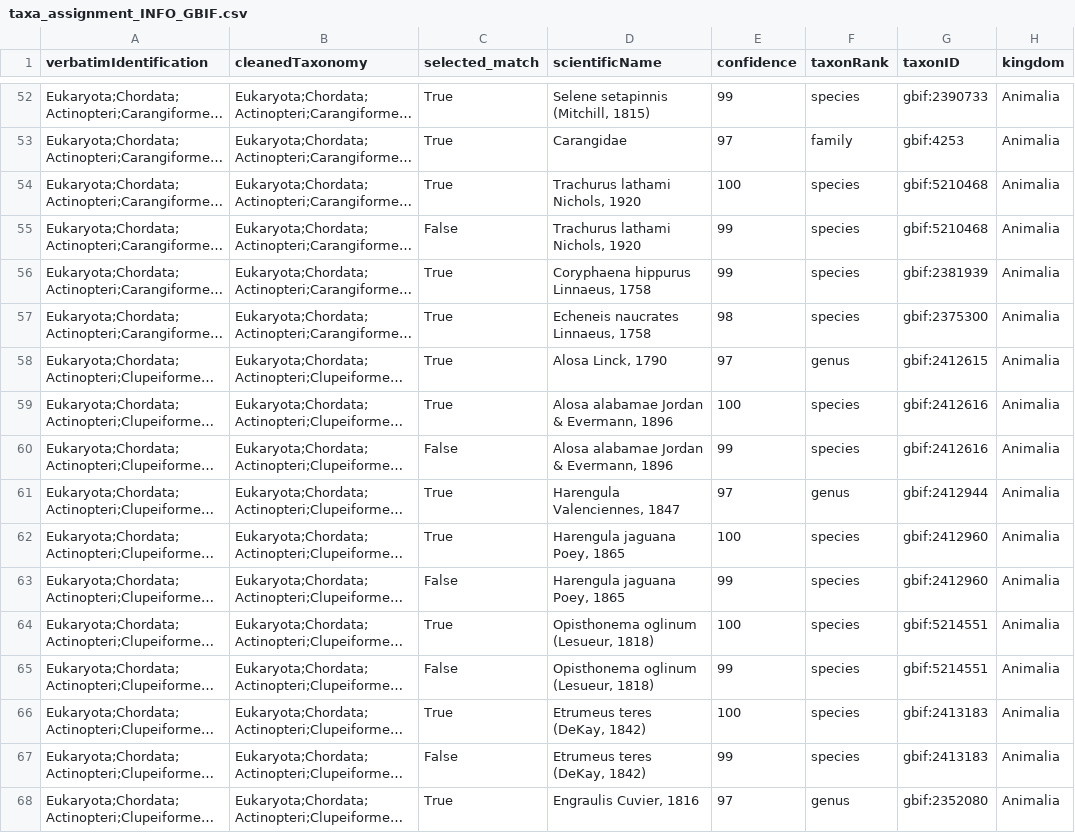
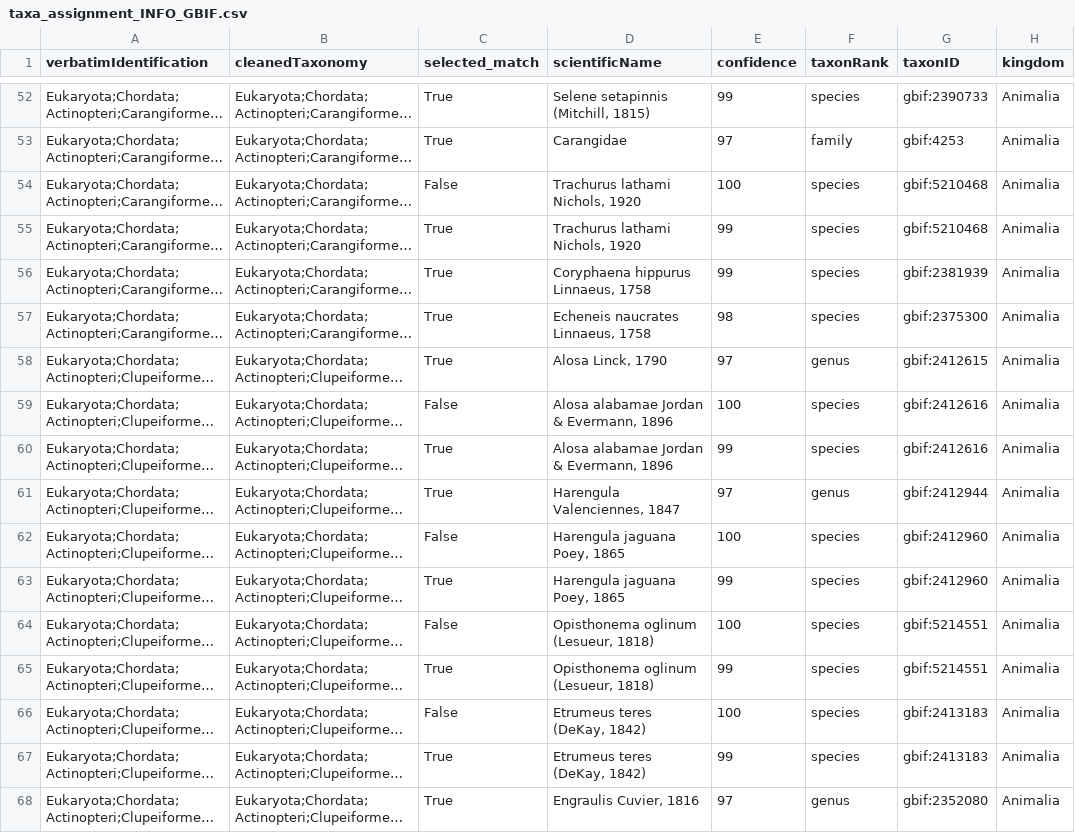
Before and after one commit to aomlomics/edna2obis, a CSV file: processed-v3/taxa_assignment_INFO_GBIF.csv, drawn as a sheet; only a part is shown, gaps mark what is left out; long unchanged cells end in …; the diff covers the shown part only; the diff names each change by its address in the sheet, - before the commit and + after, or states it on an @@ line.

```diff
--- a/processed-v3/taxa_assignment_INFO_GBIF.csv
+++ b/processed-v3/taxa_assignment_INFO_GBIF.csv
-C54 (selected_match): True
+C54 (selected_match): False
-C55 (selected_match): False
+C55 (selected_match): True
-C59 (selected_match): True
+C59 (selected_match): False
-C60 (selected_match): False
+C60 (selected_match): True
-C62 (selected_match): True
+C62 (selected_match): False
-C63 (selected_match): False
+C63 (selected_match): True
-C64 (selected_match): True
+C64 (selected_match): False
-C65 (selected_match): False
+C65 (selected_match): True
-C66 (selected_match): True
+C66 (selected_match): False
-C67 (selected_match): False
+C67 (selected_match): True
```
Also changed, not shown: 3 added rows, 2 removed rows and 117 edited cells elsewhere in this file, 2 other files.
